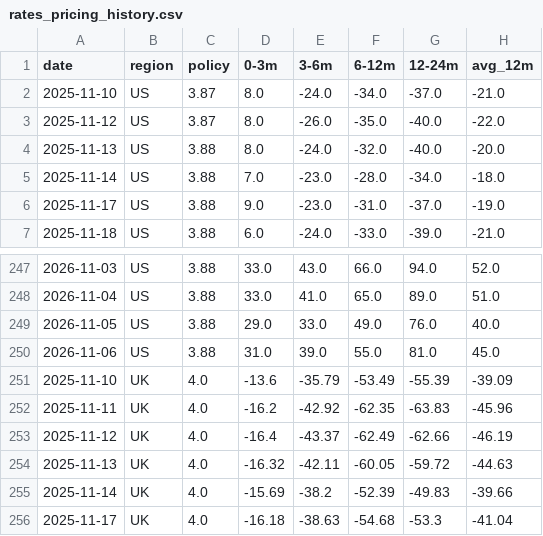
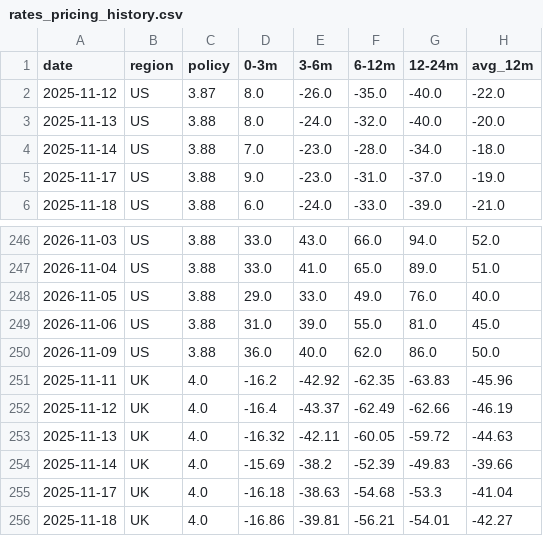
Before and after one commit to georgemargetts184/rates-pricing-tracker, a CSV file: rates_pricing_history.csv, drawn as a sheet; only a part is shown, gaps mark what is left out; the shorter side is filled out with more unchanged rows.

```diff
--- a/rates_pricing_history.csv
+++ b/rates_pricing_history.csv
@@ -1,3 +1,2 @@
 date,region,policy,0-3m,3-6m,6-12m,12-24m,avg_12m
-2025-11-10,US,3.87,8.0,-24.0,-34.0,-37.0,-21.0
 2025-11-12,US,3.87,8.0,-26.0,-35.0,-40.0,-22.0
@@ -250,3 +249,3 @@ date,region,policy,0-3m,3-6m,6-12m,12-24m,avg_12m
 2026-11-06,US,3.88,31.0,39.0,55.0,81.0,45.0
-2025-11-10,UK,4.0,-13.6,-35.79,-53.49,-55.39,-39.09
+2026-11-09,US,3.88,36.0,40.0,62.0,86.0,50.0
 2025-11-11,UK,4.0,-16.2,-42.92,-62.35,-63.83,-45.96
```
Also changed, not shown: 1 other file.
